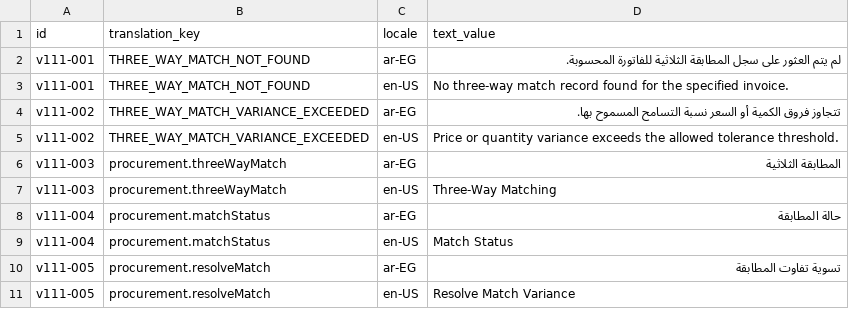
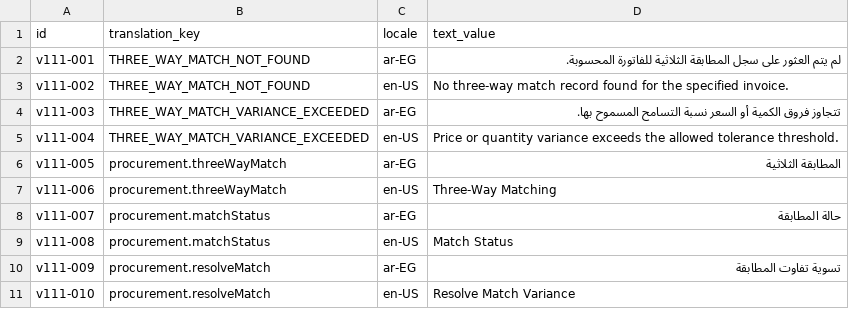
Before and after one commit to Mohamed-Hammada/bortqala, a CSV file: be/src/main/resources/db/changelog/data/insert/files/20260806_v111_three_way_matching_translations.csv, drawn as a sheet.

```diff
--- a/be/src/main/resources/db/changelog/data/insert/files/20260806_v111_three_way_matching_translations.csv
+++ b/be/src/main/resources/db/changelog/data/insert/files/20260806_v111_three_way_matching_translations.csv
@@ -2,10 +2,10 @@ id;translation_key;locale;text_value
 v111-001;THREE_WAY_MATCH_NOT_FOUND;ar-EG;"لم يتم العثور على سجل المطابقة الثلاثية للفاتورة المحسوبة."
-v111-001;THREE_WAY_MATCH_NOT_FOUND;en-US;"No three-way match record found for the specified invoice."
-v111-002;THREE_WAY_MATCH_VARIANCE_EXCEEDED;ar-EG;"تتجاوز فروق الكمية أو السعر نسبة التسامح المسموح بها."
-v111-002;THREE_WAY_MATCH_VARIANCE_EXCEEDED;en-US;"Price or quantity variance exceeds the allowed tolerance threshold."
-v111-003;procurement.threeWayMatch;ar-EG;"المطابقة الثلاثية"
-v111-003;procurement.threeWayMatch;en-US;"Three-Way Matching"
-v111-004;procurement.matchStatus;ar-EG;"حالة المطابقة"
-v111-004;procurement.matchStatus;en-US;"Match Status"
-v111-005;procurement.resolveMatch;ar-EG;"تسوية تفاوت المطابقة"
-v111-005;procurement.resolveMatch;en-US;"Resolve Match Variance"
+v111-002;THREE_WAY_MATCH_NOT_FOUND;en-US;"No three-way match record found for the specified invoice."
+v111-003;THREE_WAY_MATCH_VARIANCE_EXCEEDED;ar-EG;"تتجاوز فروق الكمية أو السعر نسبة التسامح المسموح بها."
+v111-004;THREE_WAY_MATCH_VARIANCE_EXCEEDED;en-US;"Price or quantity variance exceeds the allowed tolerance threshold."
+v111-005;procurement.threeWayMatch;ar-EG;"المطابقة الثلاثية"
+v111-006;procurement.threeWayMatch;en-US;"Three-Way Matching"
+v111-007;procurement.matchStatus;ar-EG;"حالة المطابقة"
+v111-008;procurement.matchStatus;en-US;"Match Status"
+v111-009;procurement.resolveMatch;ar-EG;"تسوية تفاوت المطابقة"
+v111-010;procurement.resolveMatch;en-US;"Resolve Match Variance"
```
Also changed, not shown: be/src/main/resources/db/changelog/data/insert/files/20260806_v105_contractor_settlement_translations.csv, be/src/main/resources/db/changelog/data/insert/files/20260806_v107_approval_engine_translations.csv, 4 other files.
